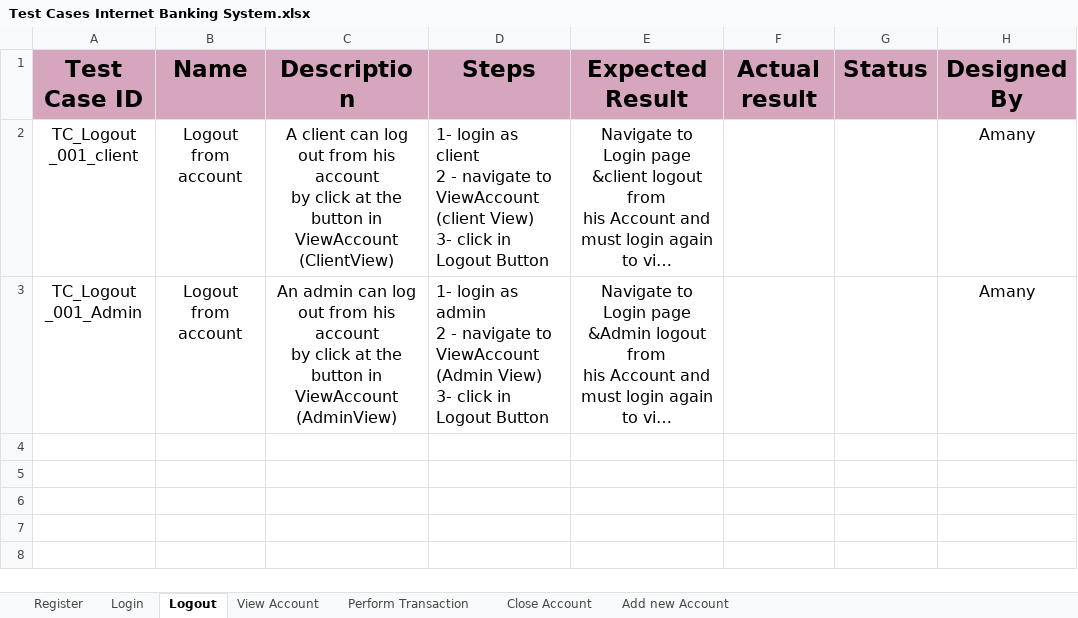
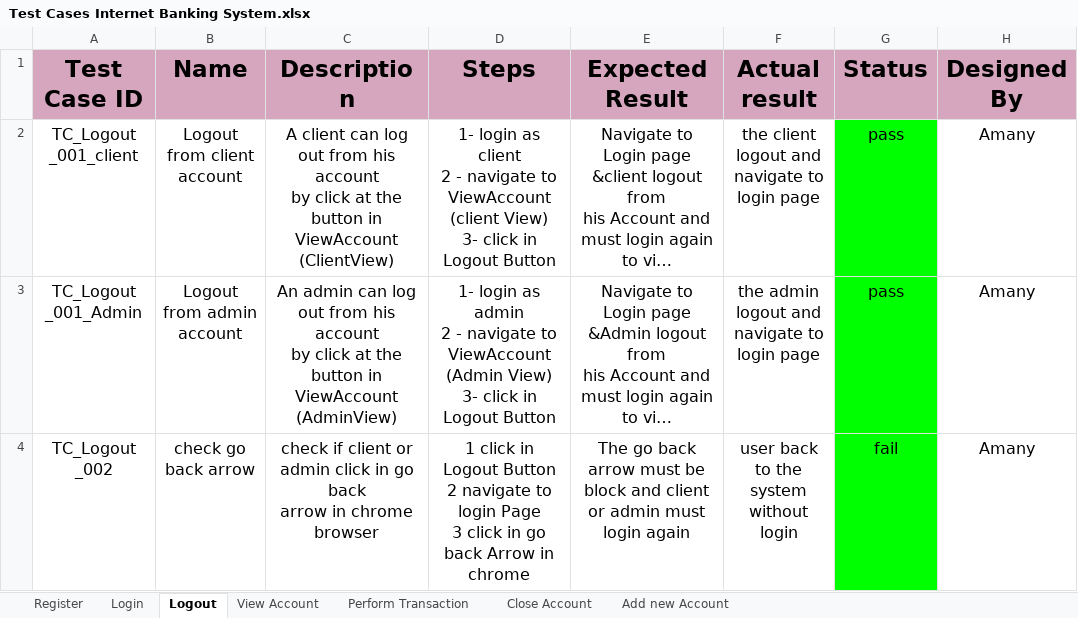
Before and after one commit to EsraaEMostafa/Internet-banking-system, an Excel workbook: Testing/Test Cases Internet Banking System.xlsx, sheet Logout, drawn as a sheet; long unchanged cells end in …; values as stored, in another font and other column widths than the file's, no borders; ↵ is a line break in a cell; the diff names each change by its address in the sheet, - before the commit and + after, or states it on an @@ line.

```diff
--- a/Testing/Test Cases Internet Banking System.xlsx (sheet Logout)
+++ b/Testing/Test Cases Internet Banking System.xlsx (sheet Logout)
-B2 (Name): Logout from account
+B2 (Name): Logout from client account
-D2:D3 alignment: left
+D2:D3 alignment: center
-F2 (Actual result): (empty)
+F2 (Actual result): the client logout and ↵ navigate to login page
-G2:G3 (Status): (empty)
+G2:G3 (Status): pass
-G2:G3 fill: none
+G2:G3 fill: #00FF00
-B3 (Name): Logout from account
+B3 (Name): Logout from admin account
-F3 (Actual result): (empty)
+F3 (Actual result): the admin logout and ↵ navigate to login page
+row 4: TC_Logout _002 | check go back arrow | check if client or admin click in go back ↵ arrow in chrome browser | 1 click in Logout Button ↵ 2 navigate to login Page ↵ 3 click in go back Arrow in chrome | The go back arrow must be block and client ↵ or admin must login again | user back to the system ↵ without login | fail | Amany
```
Also changed, not shown: sheet View Account, sheet Perform Transaction, sheet Register, sheet Close Account, sheet Login, sheet Add new Account, Requirements/RTM.xlsx, 1 other file.
